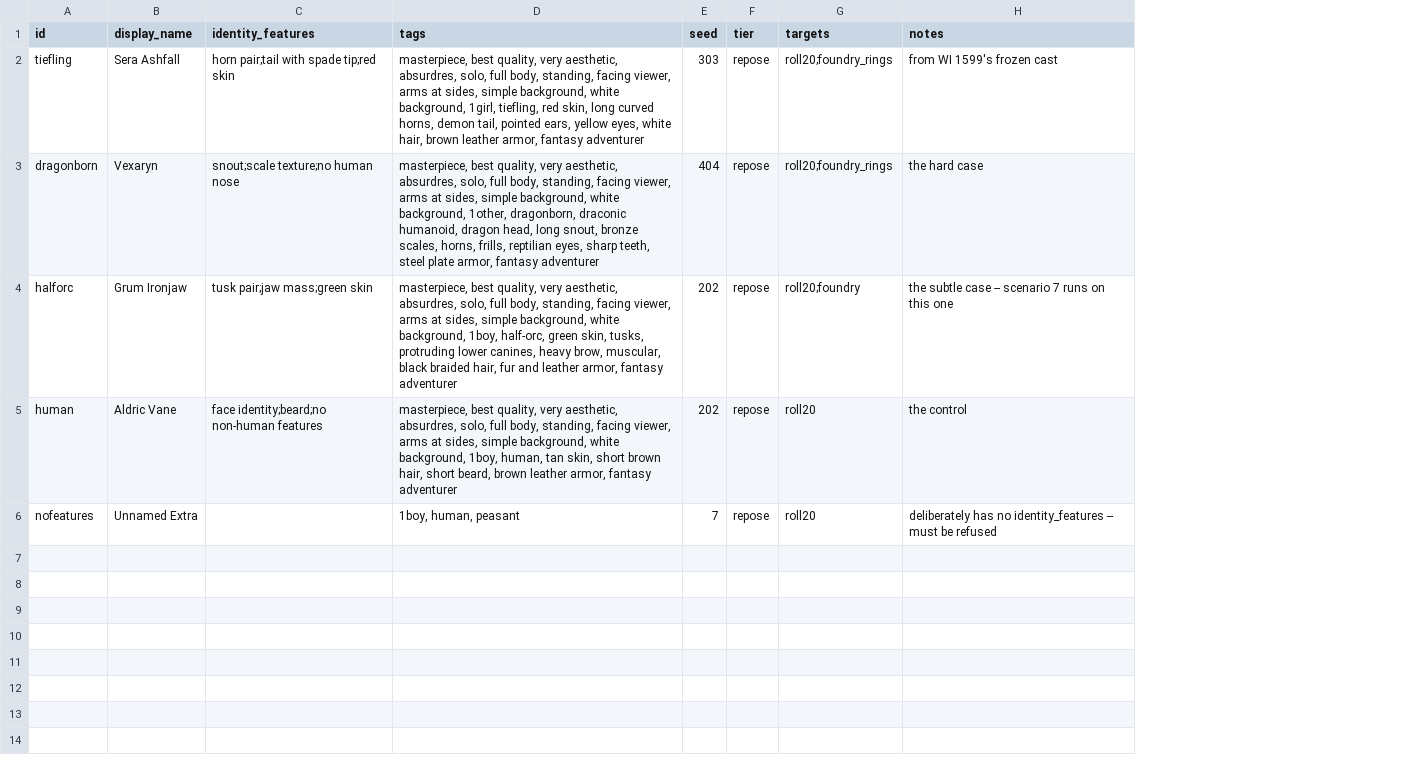
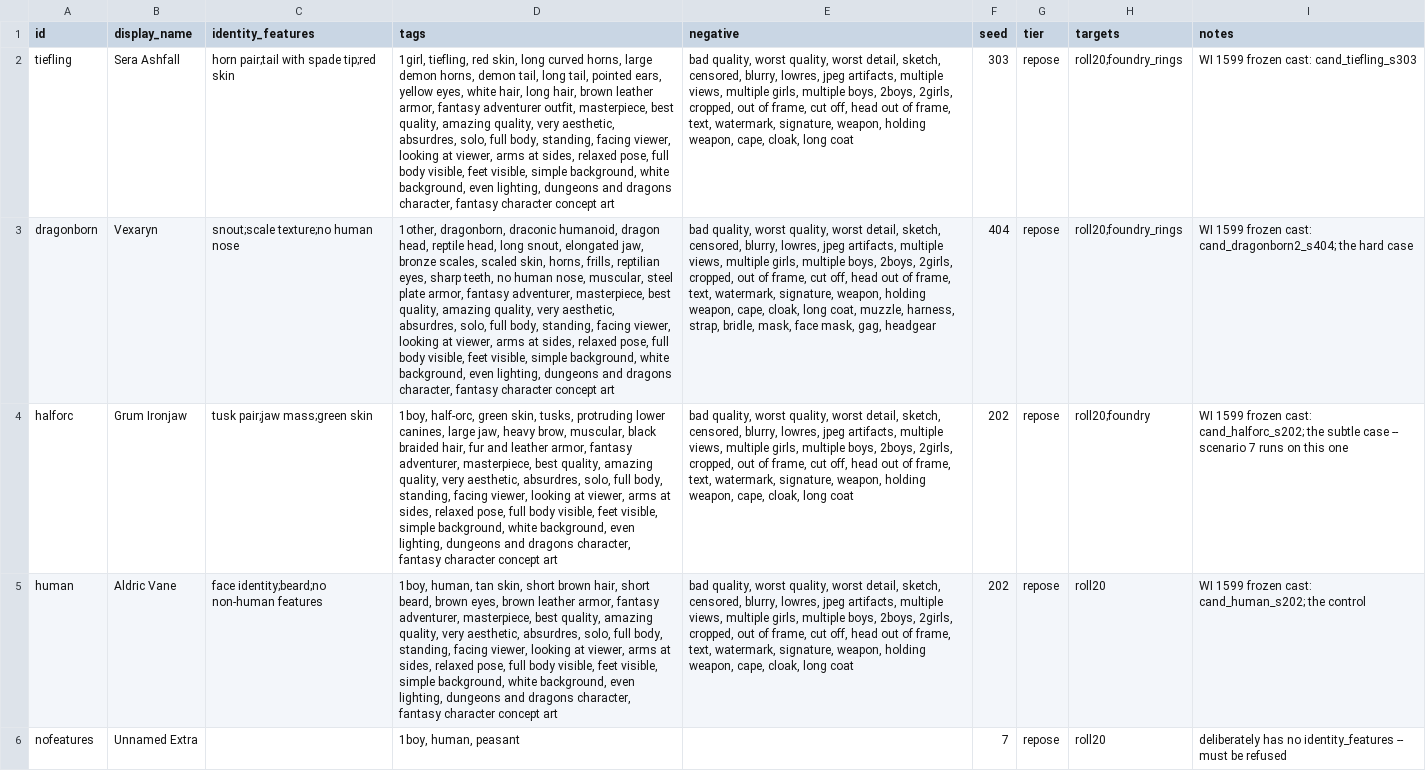
Before and after one commit to happydave/asset-harness, a CSV file: character-art/roster/cast.csv, drawn as a sheet; addresses are those after the commit; the diff names each change by its address in the sheet, - before the commit and + after, or states it on an @@ line.

```diff
--- a/character-art/roster/cast.csv
+++ b/character-art/roster/cast.csv
+column E (negative), rows 2-5: bad quality, worst quality, worst detail, sketch, censored, blurry, lowres, jpeg artifacts, multiple views, multiple girls, multiple boys, 2boys, 2girls, cropped, out of frame, cut off, head out of frame, text, watermark, signature, weapon, holding weapon, cape, cloak, long coat | bad quality, worst quality, worst detail, sketch, censored, blurry, lowres, jpeg artifacts, multiple views, multiple girls, multiple boys, 2boys, 2girls, cropped, out of frame, cut off, head out of frame, text, watermark, signature, weapon, holding weapon, cape, cloak, long coat, muzzle, harness, strap, bridle, mask, face mask, gag, headgear | bad quality, worst quality, worst detail, sketch, censored, blurry, lowres, jpeg artifacts, multiple views, multiple girls, multiple boys, 2boys, 2girls, cropped, out of frame, cut off, head out of frame, text, watermark, signature, weapon, holding weapon, cape, cloak, long coat | bad quality, worst quality, worst detail, sketch, censored, blurry, lowres, jpeg artifacts, multiple views, multiple girls, multiple boys, 2boys, 2girls, cropped, out of frame, cut off, head out of frame, text, watermark, signature, weapon, holding weapon, cape, cloak, long coat
-D2 (tags): masterpiece, best quality, very aesthetic, absurdres, solo, full body, standing, facing viewer, arms at sides, simple background, white background, 1girl, tiefling, red skin, long curved horns, demon tail, pointed ears, yellow eyes, white hair, brown leather armor, fantasy adventurer
+D2 (tags): 1girl, tiefling, red skin, long curved horns, large demon horns, demon tail, long tail, pointed ears, yellow eyes, white hair, long hair, brown leather armor, fantasy adventurer outfit, masterpiece, best quality, amazing quality, very aesthetic, absurdres, solo, full body, standing, facing viewer, looking at viewer, arms at sides, relaxed pose, full body visible, feet visible, simple background, white background, even lighting, dungeons and dragons character, fantasy character concept art
-I2 (notes): from WI 1599's frozen cast
+I2 (notes): WI 1599 frozen cast: cand_tiefling_s303
-D3 (tags): masterpiece, best quality, very aesthetic, absurdres, solo, full body, standing, facing viewer, arms at sides, simple background, white background, 1other, dragonborn, draconic humanoid, dragon head, long snout, bronze scales, horns, frills, reptilian eyes, sharp teeth, steel plate armor, fantasy adventurer
+D3 (tags): 1other, dragonborn, draconic humanoid, dragon head, reptile head, long snout, elongated jaw, bronze scales, scaled skin, horns, frills, reptilian eyes, sharp teeth, no human nose, muscular, steel plate armor, fantasy adventurer, masterpiece, best quality, amazing quality, very aesthetic, absurdres, solo, full body, standing, facing viewer, looking at viewer, arms at sides, relaxed pose, full body visible, feet visible, simple background, white background, even lighting, dungeons and dragons character, fantasy character concept art
-I3 (notes): the hard case
+I3 (notes): WI 1599 frozen cast: cand_dragonborn2_s404; the hard case
-D4 (tags): masterpiece, best quality, very aesthetic, absurdres, solo, full body, standing, facing viewer, arms at sides, simple background, white background, 1boy, half-orc, green skin, tusks, protruding lower canines, heavy brow, muscular, black braided hair, fur and leather armor, fantasy adventurer
+D4 (tags): 1boy, half-orc, green skin, tusks, protruding lower canines, large jaw, heavy brow, muscular, black braided hair, fur and leather armor, fantasy adventurer, masterpiece, best quality, amazing quality, very aesthetic, absurdres, solo, full body, standing, facing viewer, looking at viewer, arms at sides, relaxed pose, full body visible, feet visible, simple background, white background, even lighting, dungeons and dragons character, fantasy character concept art
-I4 (notes): the subtle…
+I4 (notes): WI 1599 frozen cast: cand_halforc_s202; the subtle…
-D5 (tags): masterpiece, best quality, very aesthetic, absurdres, solo, full body, standing, facing viewer, arms at sides, simple background, white background, 1boy, human, tan skin, short brown hair, short beard, brown leather armor, fantasy adventurer
+D5 (tags): 1boy, human, tan skin, short brown hair, short beard, brown eyes, brown leather armor, fantasy adventurer, masterpiece, best quality, amazing quality, very aesthetic, absurdres, solo, full body, standing, facing viewer, looking at viewer, arms at sides, relaxed pose, full body visible, feet visible, simple background, white background, even lighting, dungeons and dragons character, fantasy character concept art
-I5 (notes): the control
+I5 (notes): WI 1599 frozen cast: cand_human_s202; the control
```
Also changed, not shown: 13 other files.
